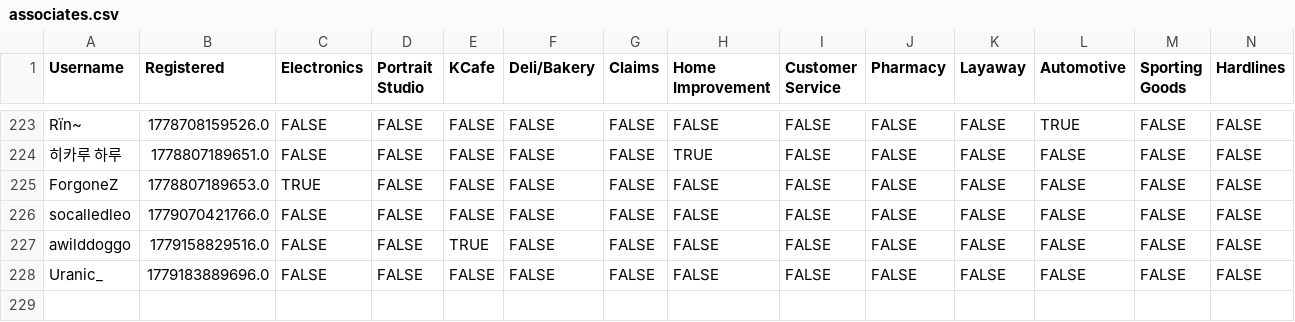
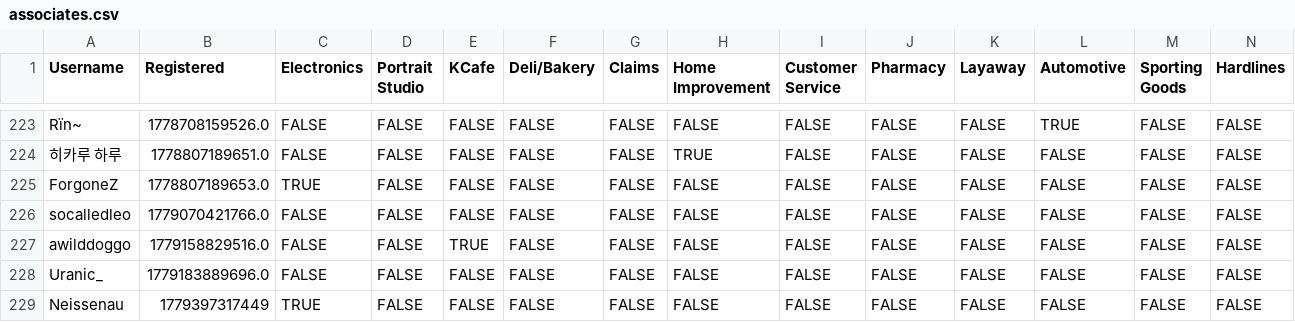
Before and after one commit to VRC-Kmart/aisle-6, a CSV file: clockboy/associates.csv, drawn as a sheet; only a part is shown, gaps mark what is left out; rows hold the shown columns only; the diff names each change by its address in the sheet, - before the commit and + after, or states it on an @@ line.

Commit message:
hire Neissenau

```diff
--- a/clockboy/associates.csv
+++ b/clockboy/associates.csv
+row 229: Neissenau | 1779397317449 | TRUE | FALSE | FALSE | FALSE | FALSE | FALSE | FALSE | FALSE | FALSE | FALSE | FALSE | FALSE
```
Also changed, not shown: 3 other files.
